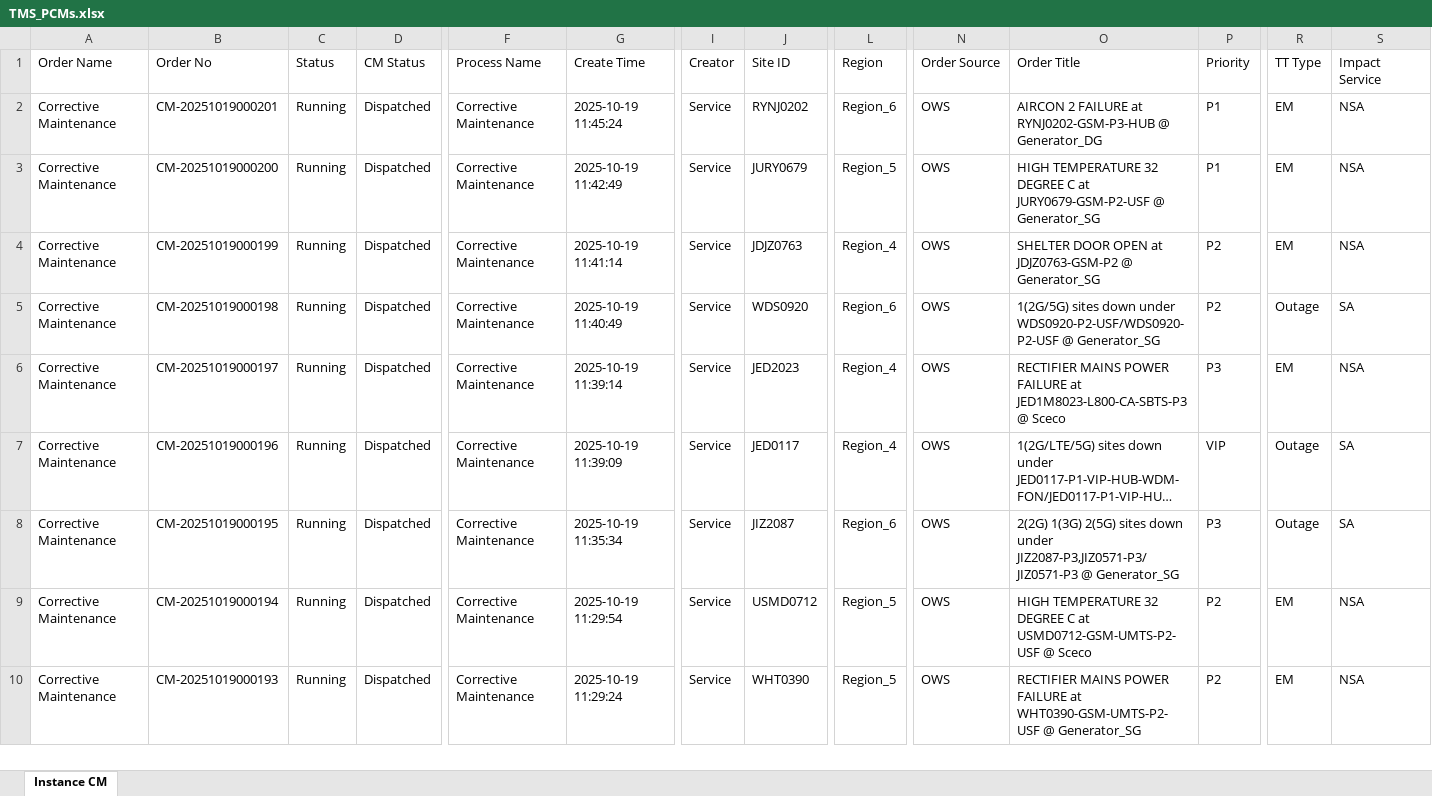
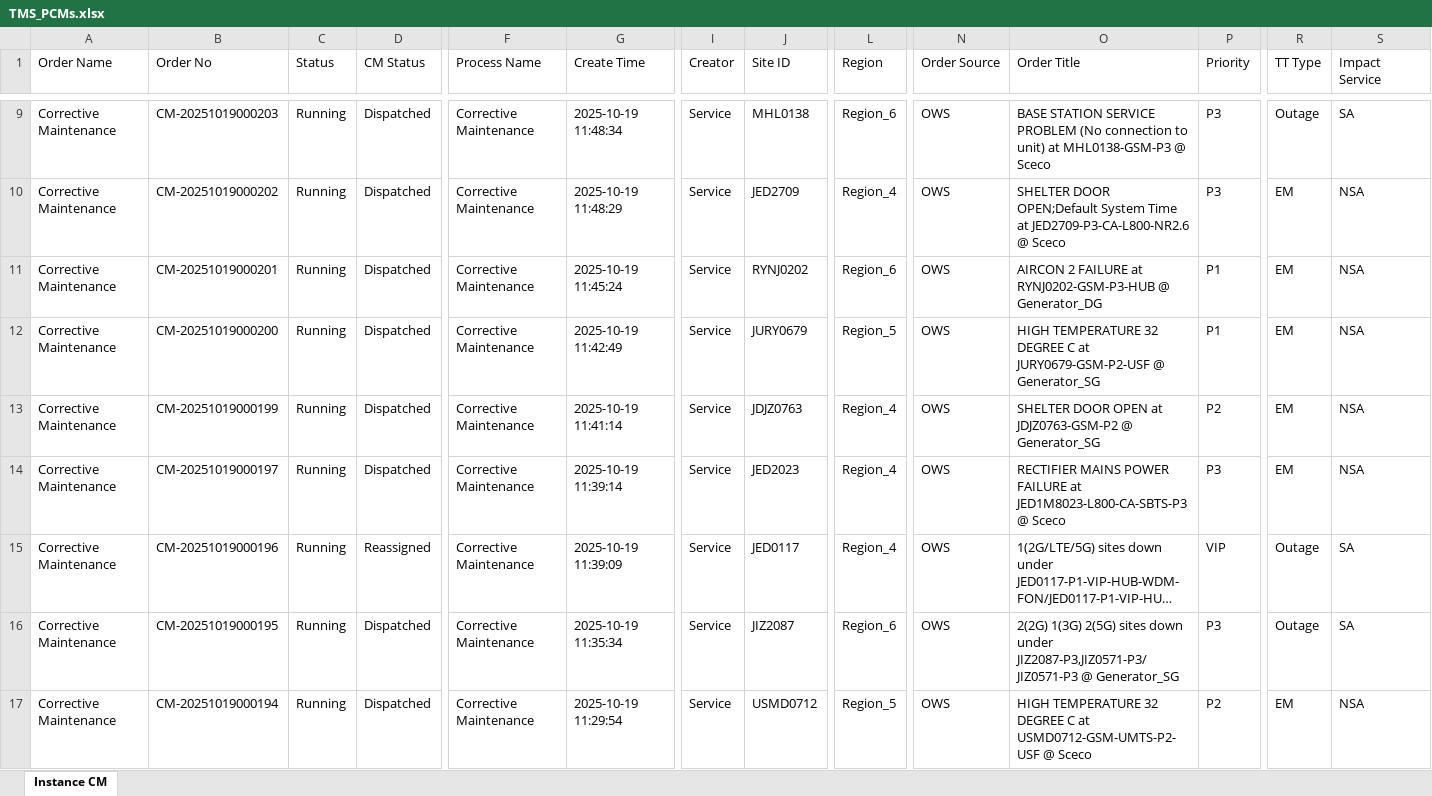
Before and after one commit to decosaro/shabakkat, an Excel workbook: TMS_PCMs.xlsx, sheet Instance CM, drawn as a sheet; only a part is shown, gaps mark what is left out; the shorter side is filled out with more unchanged rows; long unchanged cells end in …; values as stored, in another font and other column widths than the file's, no borders; removed rows and columns are numbered as before the commit, all else as after; rows hold the shown columns only; the diff covers the shown part only; the diff names each change by its address in the sheet, - before the commit and + after, or states it on an @@ line.

Commit message:
Updated TMS_PCMs.xlsx from OneDrive via Power Automate

```diff
--- a/TMS_PCMs.xlsx (sheet Instance CM)
+++ b/TMS_PCMs.xlsx (sheet Instance CM)
+row 9: Corrective Maintenance | CM-20251019000203 | Running | Dispatched | Corrective Maintenance | 2025-10-19 11:48:34 | Service | MHL0138 | Region_6 | OWS | BASE STATION SERVICE PROBLEM (No connection to unit) at MHL0138-GSM-P3 @ Sceco | P3 | Outage | SA
+row 10: Corrective Maintenance | CM-20251019000202 | Running | Dispatched | Corrective Maintenance | 2025-10-19 11:48:29 | Service | JED2709 | Region_4 | OWS | SHELTER DOOR OPEN;Default System Time at JED2709-P3-CA-L800-NR2.6 @ Sceco | P3 | EM | NSA
-row 5: Corrective Maintenance | CM-20251019000198 | Running | Dispatched | Corrective Maintenance | 2025-10-19 11:40:49 | Service | WDS0920 | Region_6 | OWS | 1(2G/5G) sites down under WDS0920-P2-USF/WDS0920-P2-USF @ Generator_SG | P2 | Outage | SA
-D15 (CM Status): Dispatched
+D15 (CM Status): Reassigned
```
Also changed, not shown: 7 added rows and 2 edited cells elsewhere in this sheet.
